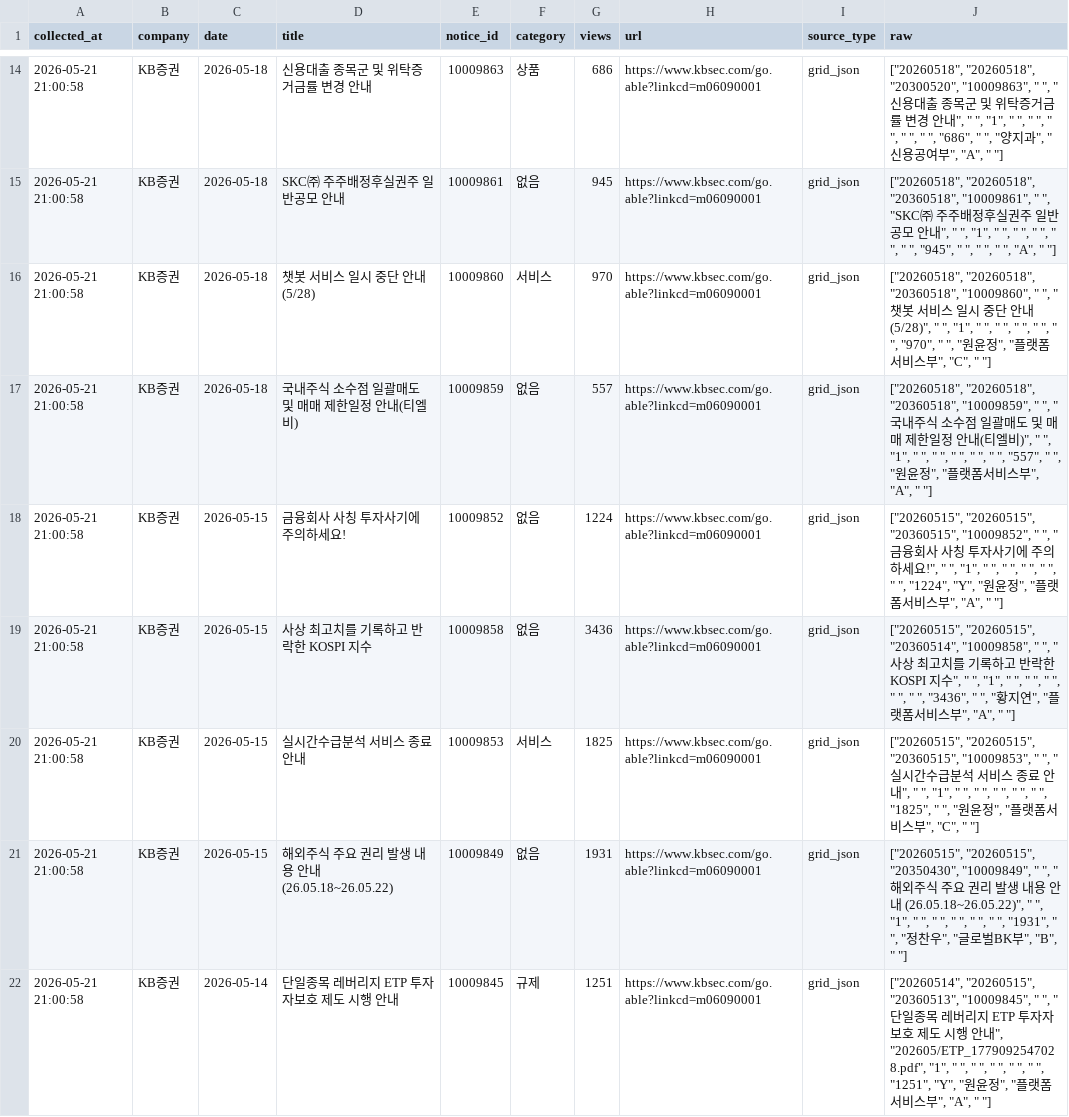
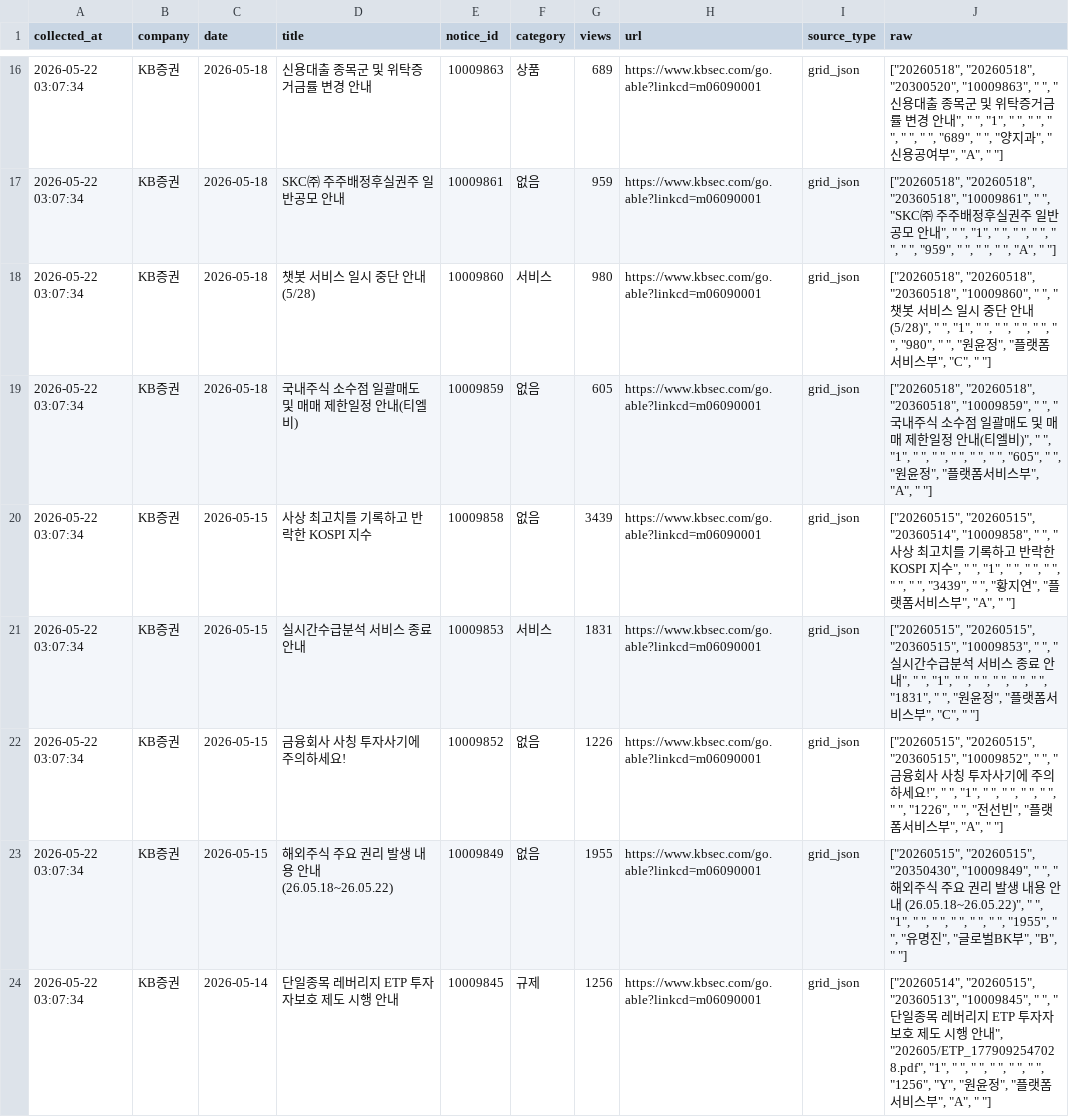
Before and after one commit to jinhoo-choi/risk-news-crolling, a CSV file: data/kb.csv, drawn as a sheet; only a part is shown, gaps mark what is left out; removed rows and columns are numbered as before the commit, all else as after; the diff covers the shown part only; the diff names each change by its address in the sheet, - before the commit and + after, or states it on an @@ line.

```diff
--- a/data/kb.csv
+++ b/data/kb.csv
-A16:A19 (collected_at): 2026-05-21 21:00:58
+A16:A19 (collected_at): 2026-05-22 03:07:34
-G16 (views): 686
+G16 (views): 689
-J16 (raw): …" ", " ", "686", " ", "양…
+J16 (raw): …" ", " ", "689", " ", "양…
-G17 (views): 945
+G17 (views): 959
-J17 (raw): …" ", "945", " ",…
+J17 (raw): …" ", "959", " ",…
-G18 (views): 970
+G18 (views): 980
-J18 (raw): …" ", "970", " ",…
+J18 (raw): …" ", "980", " ",…
-G19 (views): 557
+G19 (views): 605
-J19 (raw): …" ", " ", "557", " ", "원…
+J19 (raw): …" ", " ", "605", " ", "원…
-row 18: 2026-05-21 21:00:58 | KB증권 | 2026-05-15 | 금융회사 사칭 투자사기에 주의하세요! | 10009852 | 없음 | 1224 | https://www.kbsec.com/go.able?linkcd=m06090001 | grid_json | ["20260515", "20260515", "20360515", "10009852", " ", "금융회사 사칭 투자사기에 주의하세요!", " ", "1", " ", " ", " ", " ", " ", "1224", "Y", "원윤정", "플랫폼서비스부", "A", " "]
-A20:A21 (collected_at): 2026-05-21 21:00:58
+A20:A21 (collected_at): 2026-05-22 03:07:34
-G20 (views): 3436
+G20 (views): 3439
-J20 (raw): …" ", "3436", " ",…
+J20 (raw): …" ", "3439", " ",…
-G21 (views): 1825
+G21 (views): 1831
-J21 (raw): …" ", "1825", " ",…
+J21 (raw): …" ", "1831", " ",…
+row 22: 2026-05-22 03:07:34 | KB증권 | 2026-05-15 | 금융회사 사칭 투자사기에 주의하세요! | 10009852 | 없음 | 1226 | https://www.kbsec.com/go.able?linkcd=m06090001 | grid_json | ["20260515", "20260515", "20360515", "10009852", " ", "금융회사 사칭 투자사기에 주의하세요!", " ", "1", " ", " ", " ", " ", " ", "1226", " ", "전선빈", "플랫폼서비스부", "A", " "]
-A23:A24 (collected_at): 2026-05-21 21:00:58
+A23:A24 (collected_at): 2026-05-22 03:07:34
-G23 (views): 1931
+G23 (views): 1955
-J23 (raw): …" ", "1931", " ", "정찬우", "…
+J23 (raw): …" ", "1955", " ", "유명진", "…
-G24 (views): 1251
+G24 (views): 1256
-J24 (raw): …" ", "1251", "Y", "…
+J24 (raw): …" ", "1256", "Y", "…
```
Also changed, not shown: 4 added rows, 2 removed rows and 49 edited cells elsewhere in this file, data/kiwoom.csv, data/mirae.csv, 6 other files.
